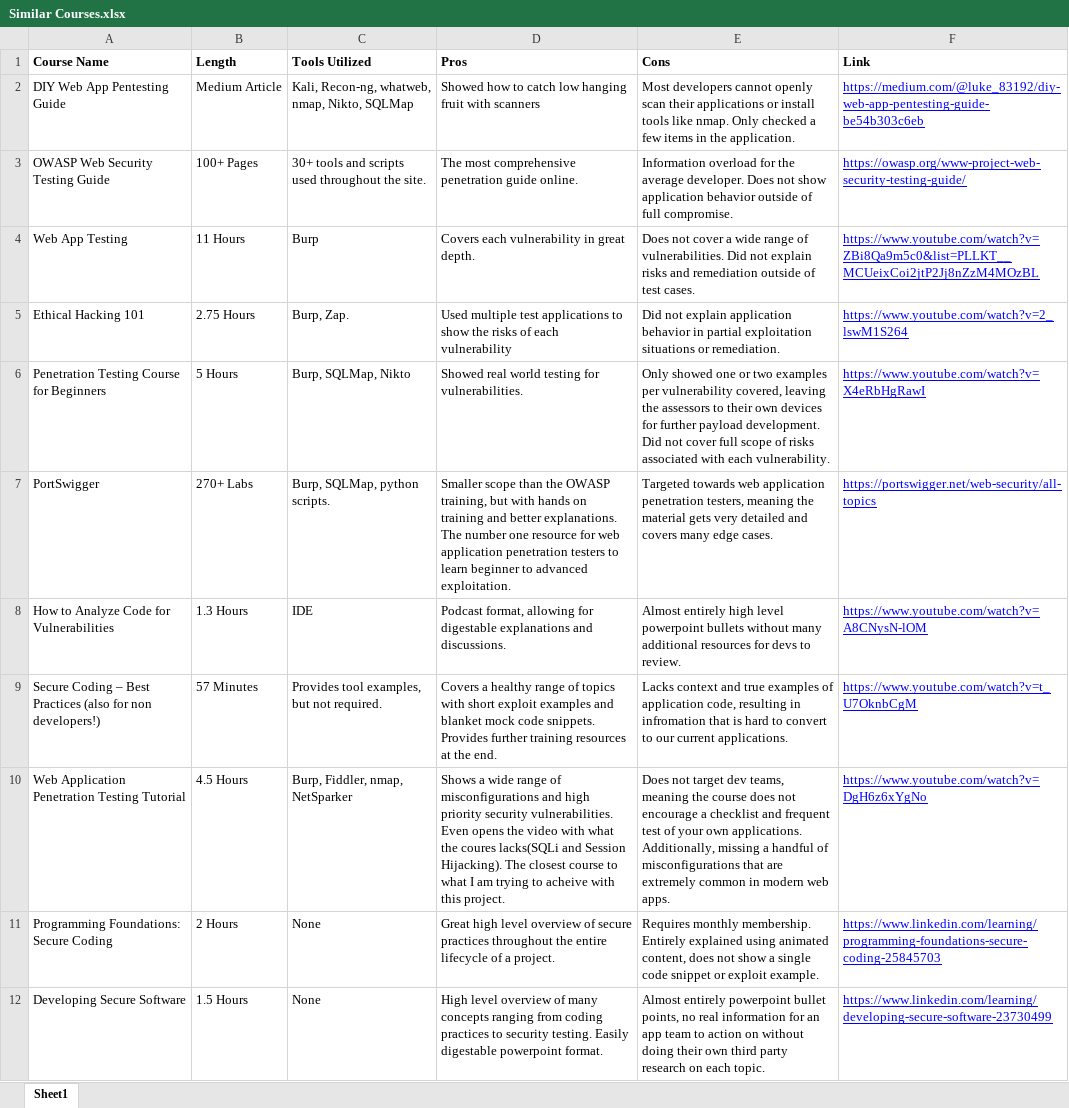
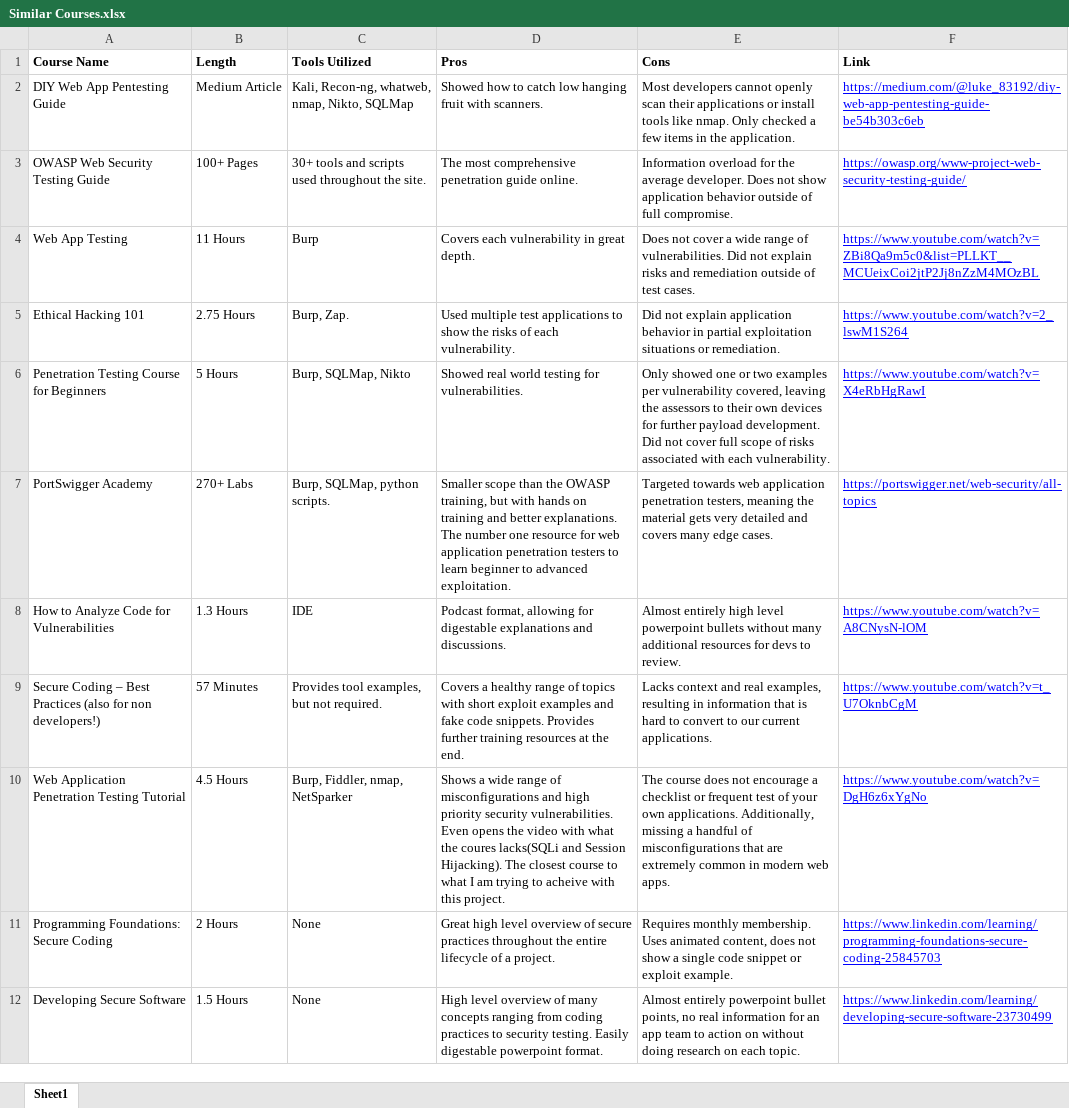
Before and after one commit to SchoolProjZS2025/SteeleCapstone2025, an Excel workbook: ClassSubmissions/Similar Courses.xlsx, sheet Sheet1, drawn as a sheet; values as stored, in another font and other column widths than the file's, no borders; charts and pictures not drawn; the diff names each change by its address in the sheet, - before the commit and + after, or states it on an @@ line.

Commit message:
Updating course comparison.

```diff
--- a/ClassSubmissions/Similar Courses.xlsx (sheet Sheet1)
+++ b/ClassSubmissions/Similar Courses.xlsx (sheet Sheet1)
-D2 (Pros): …fruit with scanners
+D2 (Pros): …fruit with scanners.
-D5 (Pros): …of each vulnerability
+D5 (Pros): …of each vulnerability.
-A7 (Course Name): PortSwigger
+A7 (Course Name): PortSwigger Academy
-D9 (Pros): …examples and blanket mock code snippets.…
+D9 (Pros): …examples and fake code snippets.…
-E9 (Cons): …context and true examples of application code, resulting in infromation that is…
+E9 (Cons): …context and real examples, resulting in information that is…
-E10 (Cons): Does not target dev teams, meaning the course does not encourage a checklist and frequent test…
+E10 (Cons): The course does not encourage a checklist or frequent test…
-E11 (Cons): …monthly membership. Entirely explained using animated content,…
+E11 (Cons): …monthly membership. Uses animated content,…
-E12 (Cons): …without doing their own third party research on…
+E12 (Cons): …without doing research on…
```
